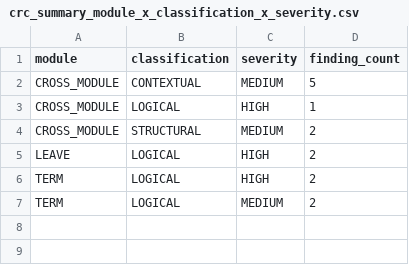
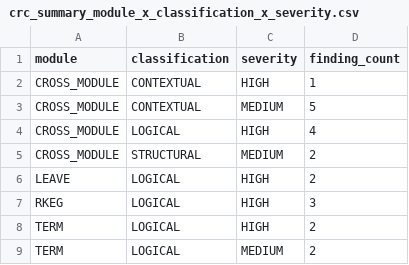
Before and after one commit to dcrops/chase-risk-compliance, a CSV file: data/clients/CLT_KAGGLE_TEST/PILOT_004_CONTROLLED_CLEAN/outputs/crc_summary_module_x_classification_x_severity.csv, drawn as a sheet.

```diff
--- a/data/clients/CLT_KAGGLE_TEST/PILOT_004_CONTROLLED_CLEAN/outputs/crc_summary_module_x_classification_x_severity.csv
+++ b/data/clients/CLT_KAGGLE_TEST/PILOT_004_CONTROLLED_CLEAN/outputs/crc_summary_module_x_classification_x_severity.csv
@@ -1,6 +1,8 @@
 module,classification,severity,finding_count
+CROSS_MODULE,CONTEXTUAL,HIGH,1
 CROSS_MODULE,CONTEXTUAL,MEDIUM,5
-CROSS_MODULE,LOGICAL,HIGH,1
+CROSS_MODULE,LOGICAL,HIGH,4
 CROSS_MODULE,STRUCTURAL,MEDIUM,2
 LEAVE,LOGICAL,HIGH,2
+RKEG,LOGICAL,HIGH,3
 TERM,LOGICAL,HIGH,2
```
Also changed, not shown: data/clients/CLT_KAGGLE_TEST/PILOT_004_CONTROLLED_CLEAN/outputs/crc_all_module_findings.csv, data/clients/CLT_KAGGLE_TEST/PILOT_004_CONTROLLED_CLEAN/outputs/rkeg_findings.csv, 16 other files.
